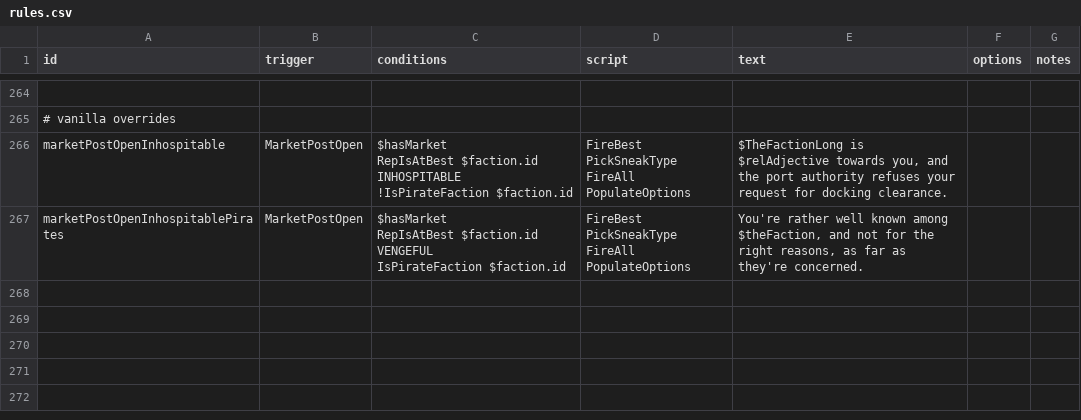
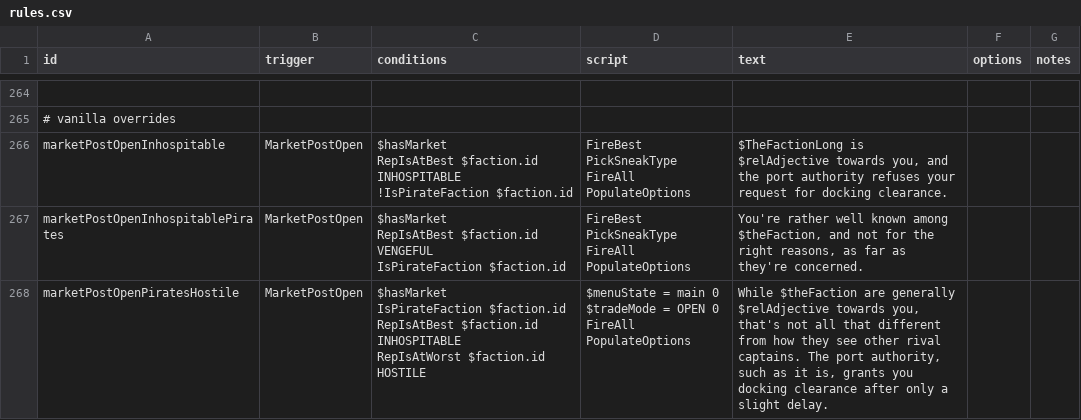
Before and after one commit to Histidine91/Nexerelin, a CSV file: data/campaign/rules.csv, drawn as a sheet; only a part is shown, gaps mark what is left out.

Commit message:
Display correct text for docking at custom pirate faction while inhospitable or hostile

```diff
--- a/data/campaign/rules.csv
+++ b/data/campaign/rules.csv
@@ -579 +579,7 @@ IsPirateFaction $faction.id","FireBest PickSneakType
 FireAll PopulateOptions","You're rather well known among $theFaction, and not for the right reasons, as far as they're concerned.",,
+marketPostOpenPiratesHostile,MarketPostOpen,"$hasMarket
+IsPirateFaction $faction.id
+RepIsAtBest $faction.id INHOSPITABLE
+RepIsAtWorst $faction.id HOSTILE","$menuState = main 0
+$tradeMode = OPEN 0
+FireAll PopulateOptions","While $theFaction are generally $relAdjective towards you, that's not all that different from how they see other rival captains. The port authority, such as it is, grants you docking clearance after only a slight delay.",,
```
